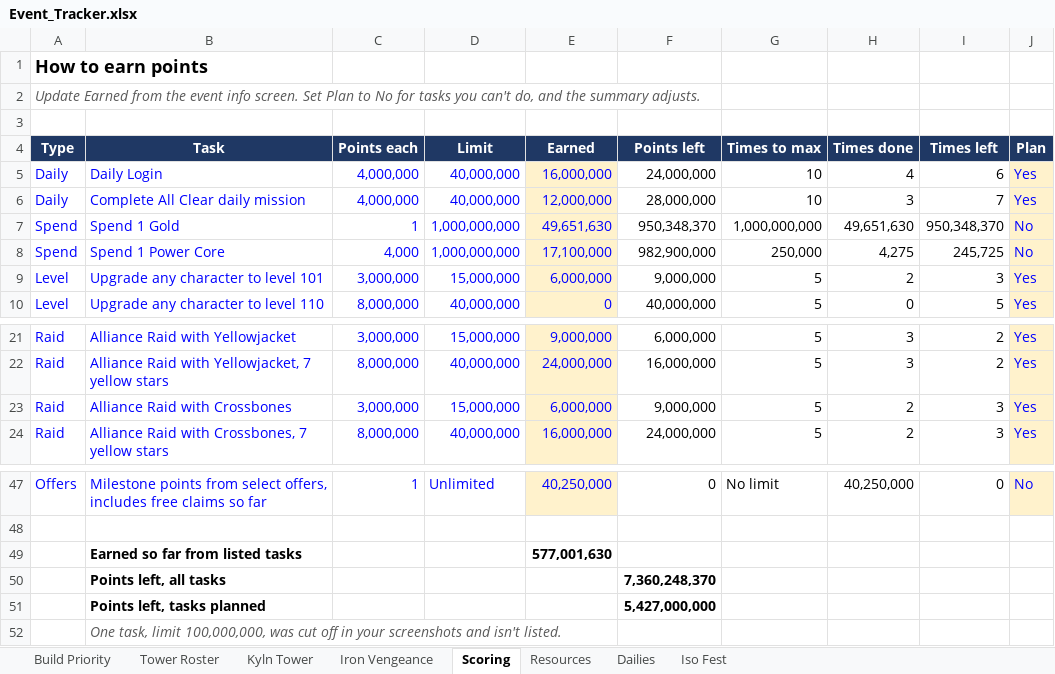
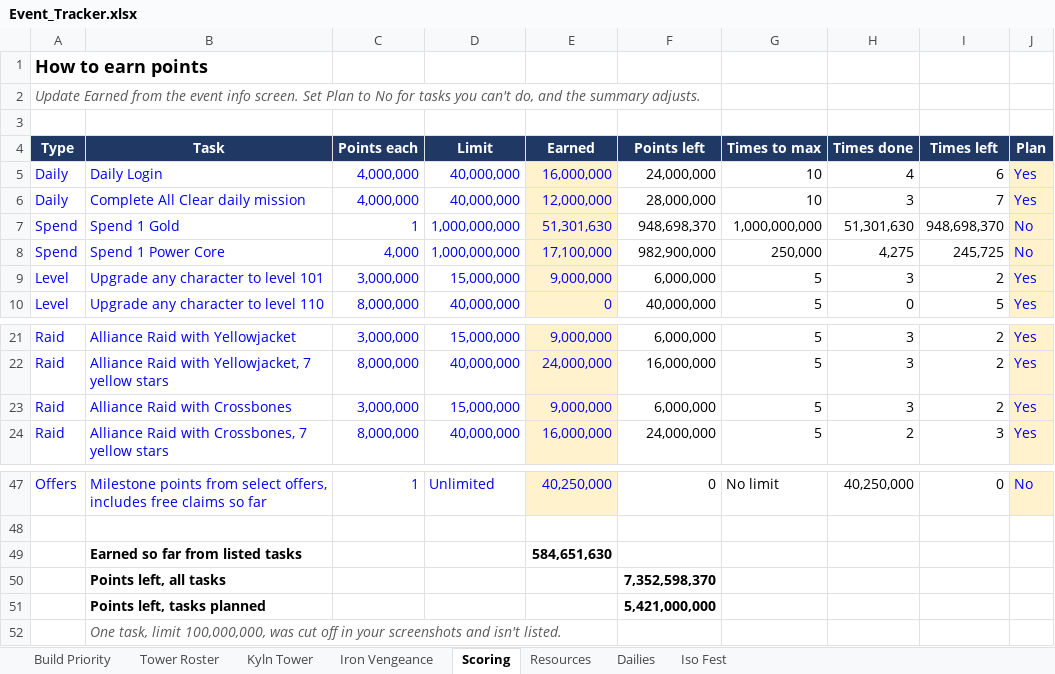
Before and after one commit to mansaalman01-maker/Marvel-Strike-Force-Planning, an Excel workbook: Event_Tracker.xlsx, sheet Scoring, drawn as a sheet; only a part is shown, gaps mark what is left out; values as stored, in another font and other column widths than the file's, no borders; charts and pictures and conditional formats not drawn; the diff names each change by its address in the sheet, - before the commit and + after, or states it on an @@ line.

```diff
--- a/Event_Tracker.xlsx (sheet Scoring)
+++ b/Event_Tracker.xlsx (sheet Scoring)
-E7 (Earned): 49,651,630
+E7 (Earned): 51,301,630
-F7 (Points left): 950,348,370
+F7 (Points left): 948,698,370
-H7 (Times done): 49,651,630
+H7 (Times done): 51,301,630
-I7 (Times left): 950,348,370
+I7 (Times left): 948,698,370
-E9 (Earned): 6,000,000
+E9 (Earned): 9,000,000
-F9 (Points left): 9,000,000
+F9 (Points left): 6,000,000
-H9 (Times done): 2
+H9 (Times done): 3
-I9 (Times left): 3
+I9 (Times left): 2
-E23 (Earned): 6,000,000
+E23 (Earned): 9,000,000
-F23 (Points left): 9,000,000
+F23 (Points left): 6,000,000
-H23 (Times done): 2
+H23 (Times done): 3
-I23 (Times left): 3
+I23 (Times left): 2
-E49 (Earned): 577,001,630
+E49 (Earned): 584,651,630
-F50 (Points left): 7,360,248,370
+F50 (Points left): 7,352,598,370
-F51 (Points left): 5,427,000,000
+F51 (Points left): 5,421,000,000
```
Also changed, not shown: sheet Resources, sheet Iron Vengeance, sheet Iso Fest.
